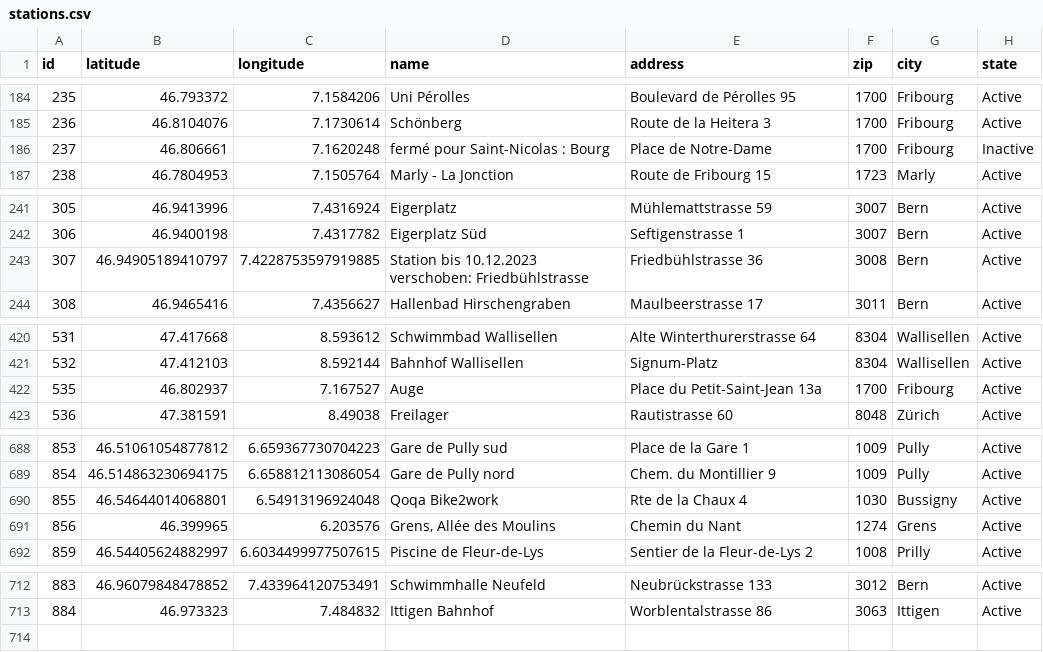
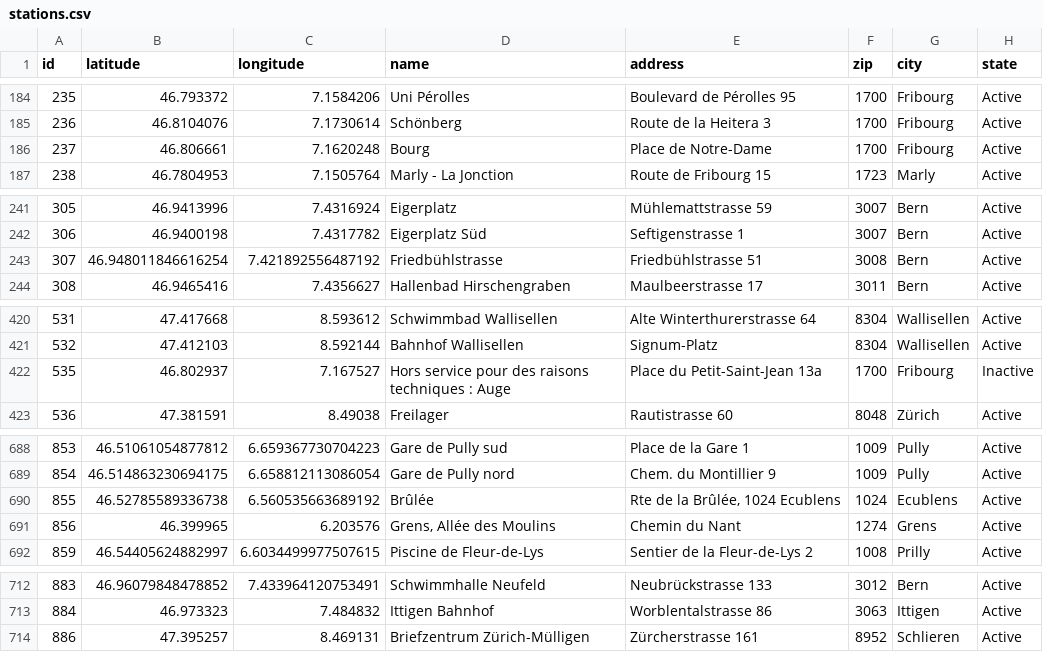
Before and after one commit to misialq/publibike-stations, a CSV file: stations/stations.csv, drawn as a sheet; only a part is shown, gaps mark what is left out; the diff covers the shown part only.

Commit message:
GHA: Update the list of PubliBike stations

```diff
--- a/stations/stations.csv
+++ b/stations/stations.csv
@@ -185,3 +185,3 @@ id,latitude,longitude,name,address,zip,city,state
 236,46.8104076,7.1730614,Schönberg,Route de la Heitera 3,1700,Fribourg,Active
-237,46.806661,7.1620248,fermé pour Saint-Nicolas : Bourg,Place de Notre-Dame,1700,Fribourg,Inactive
+237,46.806661,7.1620248,Bourg,Place de Notre-Dame,1700,Fribourg,Active
 238,46.7804953,7.1505764,Marly - La Jonction,Route de Fribourg 15,1723,Marly,Active
@@ -242,3 +242,3 @@ id,latitude,longitude,name,address,zip,city,state
 306,46.9400198,7.4317782,Eigerplatz Süd,Seftigenstrasse 1,3007,Bern,Active
-307,46.94905189410797,7.4228753597919885,Station bis 10.12.2023 verschoben: Friedbühlstrasse,Friedbühlstrasse 36,3008,Bern,Active
+307,46.948011846616254,7.421892556487192,Friedbühlstrasse,Friedbühlstrasse 51,3008,Bern,Active
 308,46.9465416,7.4356627,Hallenbad Hirschengraben,Maulbeerstrasse 17,3011,Bern,Active
@@ -421,3 +421,3 @@ id,latitude,longitude,name,address,zip,city,state
 532,47.412103,8.592144,Bahnhof Wallisellen,Signum-Platz,8304,Wallisellen,Active
-535,46.802937,7.167527,Auge,Place du Petit-Saint-Jean 13a,1700,Fribourg,Active
+535,46.802937,7.167527,Hors service pour des raisons techniques : Auge,Place du Petit-Saint-Jean 13a,1700,Fribourg,Inactive
 536,47.381591,8.49038,Freilager,Rautistrasse 60,8048,Zürich,Active
@@ -689,3 +689,3 @@ id,latitude,longitude,name,address,zip,city,state
 854,46.514863230694175,6.658812113086054,Gare de Pully nord,Chem. du Montillier 9,1009,Pully,Active
-855,46.54644014068801,6.54913196924048,Qoqa Bike2work,Rte de la Chaux 4,1030,Bussigny,Active
+855,46.52785589336738,6.560535663689192,Brûlée,"Rte de la Brûlée, 1024 Ecublens",1024,Ecublens,Active
 856,46.399965,6.203576,"Grens, Allée des Moulins",Chemin du Nant,1274,Grens,Active
@@ -713 +713,2 @@ id,latitude,longitude,name,address,zip,city,state
 884,46.973323,7.484832,Ittigen Bahnhof,Worblentalstrasse 86,3063,Ittigen,Active
+886,47.395257,8.469131,Briefzentrum Zürich-Mülligen,Zürcherstrasse 161,8952,Schlieren,Active
```
Also changed, not shown: 4 edited cells elsewhere in this file.
